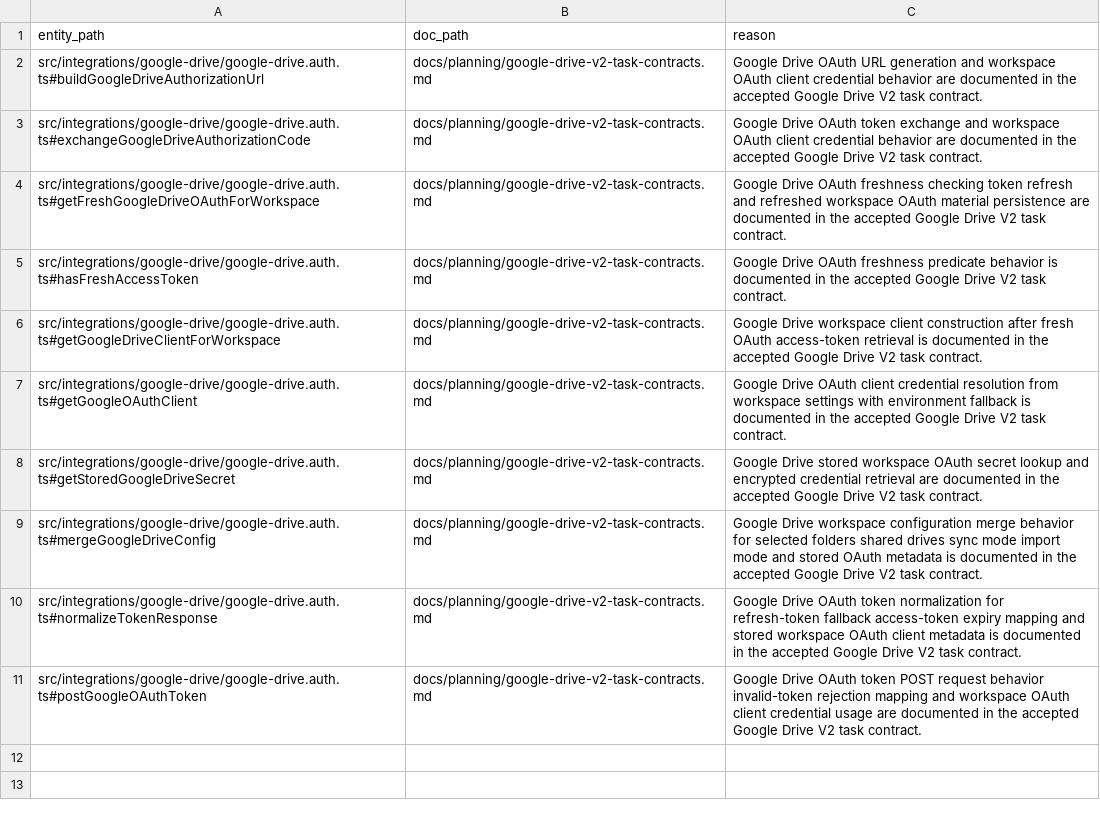
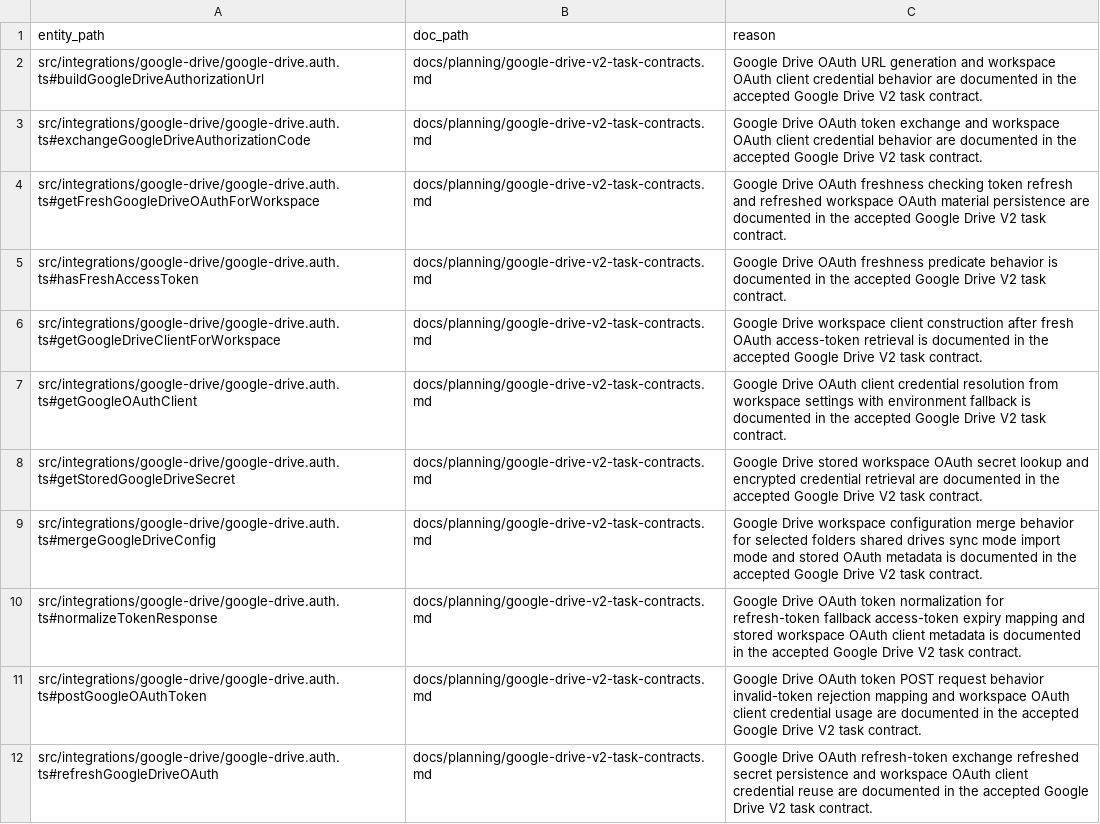
Before and after one commit to Wroblewski-Patryk/Roost, a CSV file: docs/architecture/relations/documentation-links.csv, drawn as a sheet; the diff names each change by its address in the sheet, - before the commit and + after, or states it on an @@ line.

```diff
--- a/docs/architecture/relations/documentation-links.csv
+++ b/docs/architecture/relations/documentation-links.csv
+row 12: src/integrations/google-drive/google-drive.auth.ts#refreshGoogleDriveOAuth | docs/planning/google-drive-v2-task-contracts.md | Google Drive OAuth refresh-token exchange refreshed secret persistence and workspace OAuth client credential reuse are documented in the accepted Google Drive V2 task contract.
```
Also changed, not shown: docs/graphs/architecture-proof-register.csv, 30 other files.
